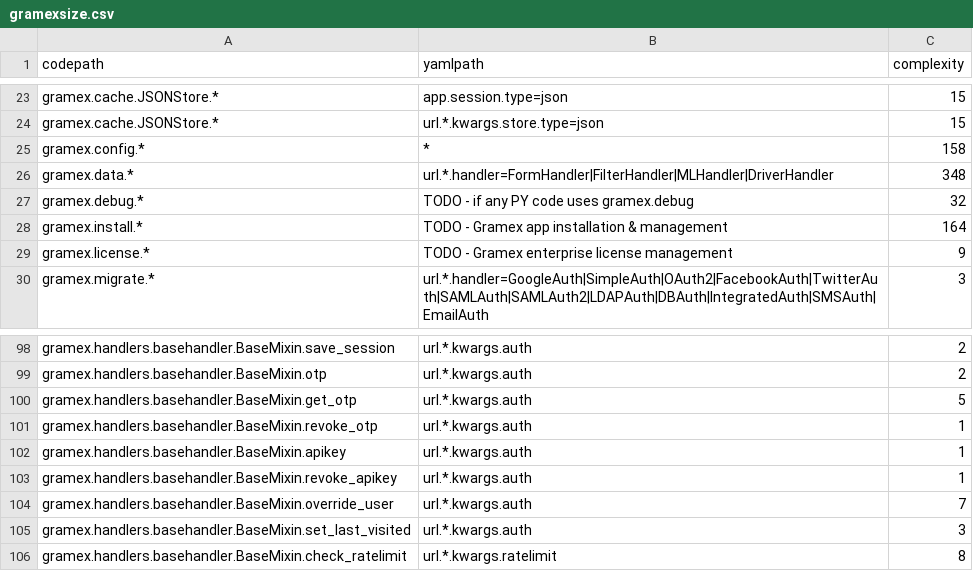
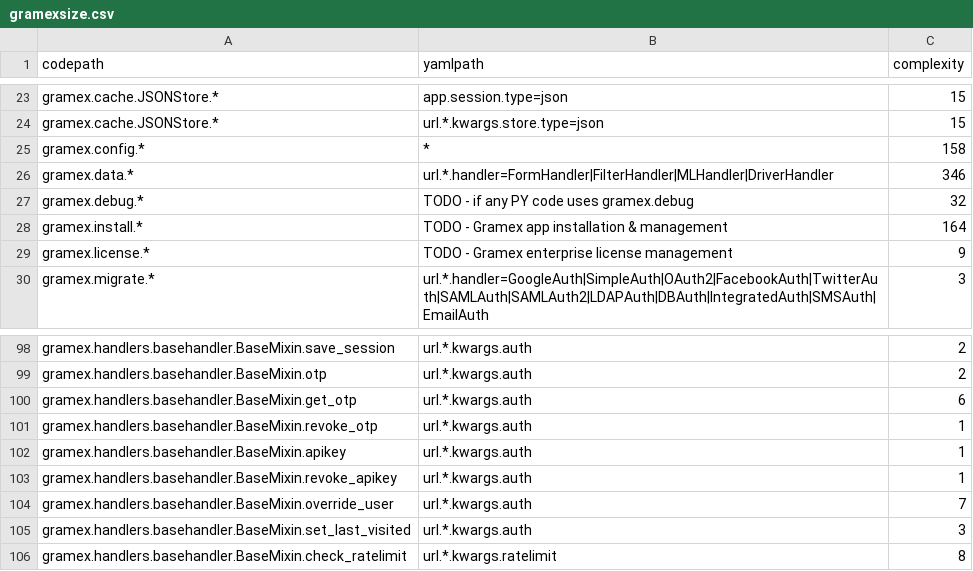
Before and after one commit to gramener/gramex, a CSV file: gramex/gramexsize.csv, drawn as a sheet; only a part is shown, gaps mark what is left out.

```diff
--- a/gramex/gramexsize.csv
+++ b/gramex/gramexsize.csv
@@ -25,3 +25,3 @@ gramex.cache.JSONStore.*,url.*.kwargs.store.type=json,15
 gramex.config.*,*,158
-gramex.data.*,url.*.handler=FormHandler|FilterHandler|MLHandler|DriverHandler,348
+gramex.data.*,url.*.handler=FormHandler|FilterHandler|MLHandler|DriverHandler,346
 gramex.debug.*,TODO - if any PY code uses gramex.debug,32
@@ -99,3 +99,3 @@ gramex.handlers.basehandler.BaseMixin.save_session,url.*.kwargs.auth,2
 gramex.handlers.basehandler.BaseMixin.otp,url.*.kwargs.auth,2
-gramex.handlers.basehandler.BaseMixin.get_otp,url.*.kwargs.auth,5
+gramex.handlers.basehandler.BaseMixin.get_otp,url.*.kwargs.auth,6
 gramex.handlers.basehandler.BaseMixin.revoke_otp,url.*.kwargs.auth,1
```
Also changed, not shown: 19 other files.
